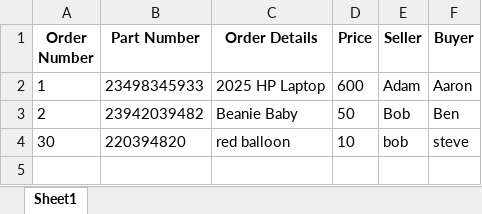
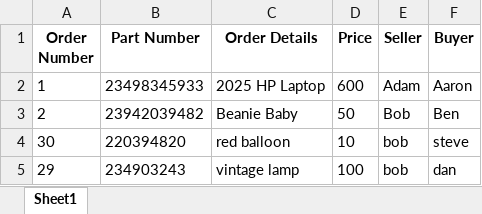
Before and after one commit to emuney12345/aiagent_experiment, an Excel workbook: pdfs/order_inventory.xlsx, sheet Sheet1, drawn as a sheet; values as stored, in another font and other column widths than the file's, no borders; the diff names each change by its address in the sheet, - before the commit and + after, or states it on an @@ line.

```diff
--- a/pdfs/order_inventory.xlsx (sheet Sheet1)
+++ b/pdfs/order_inventory.xlsx (sheet Sheet1)
+row 5: 29 | 234903243 | vintage lamp | 100 | bob | dan
```
Also changed, not shown: pdfs/account_info.xlsx, 2 other files.
